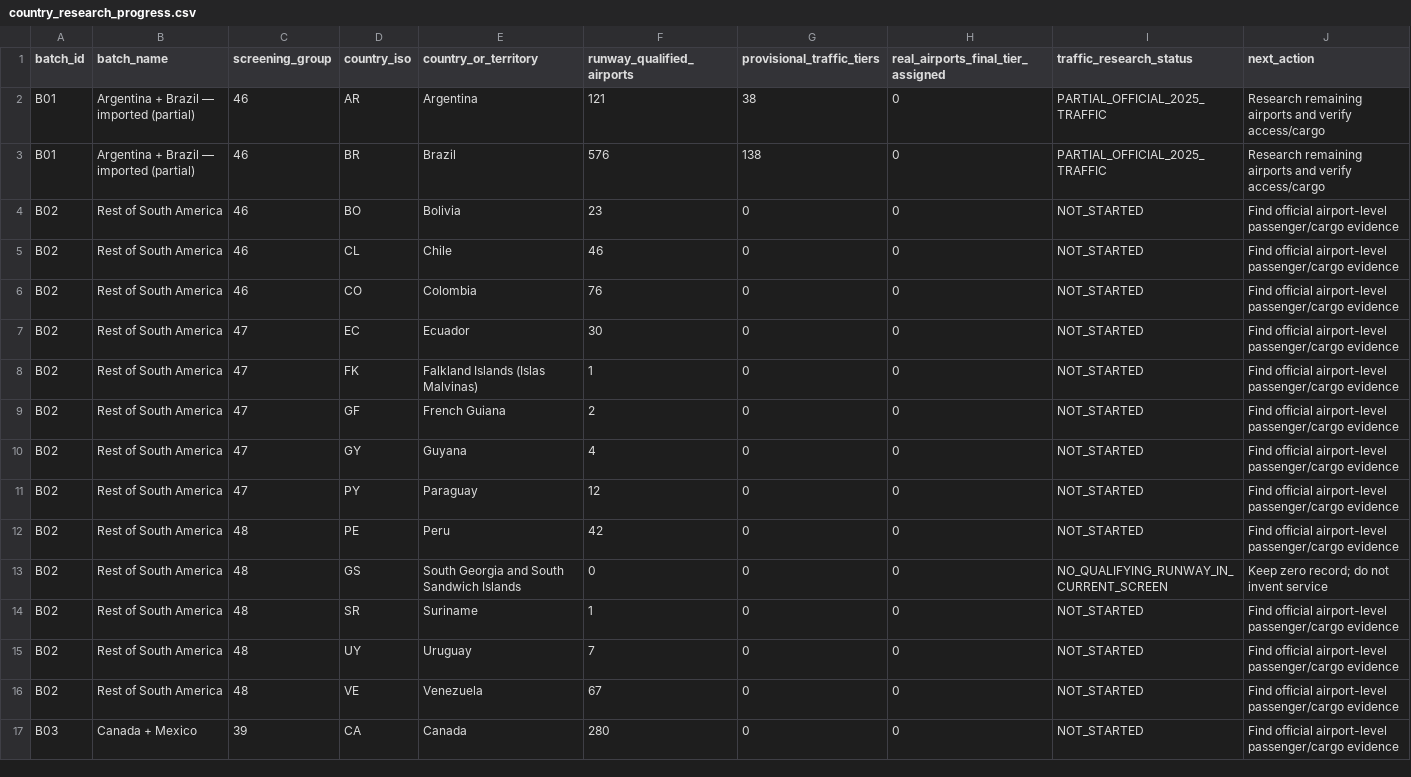
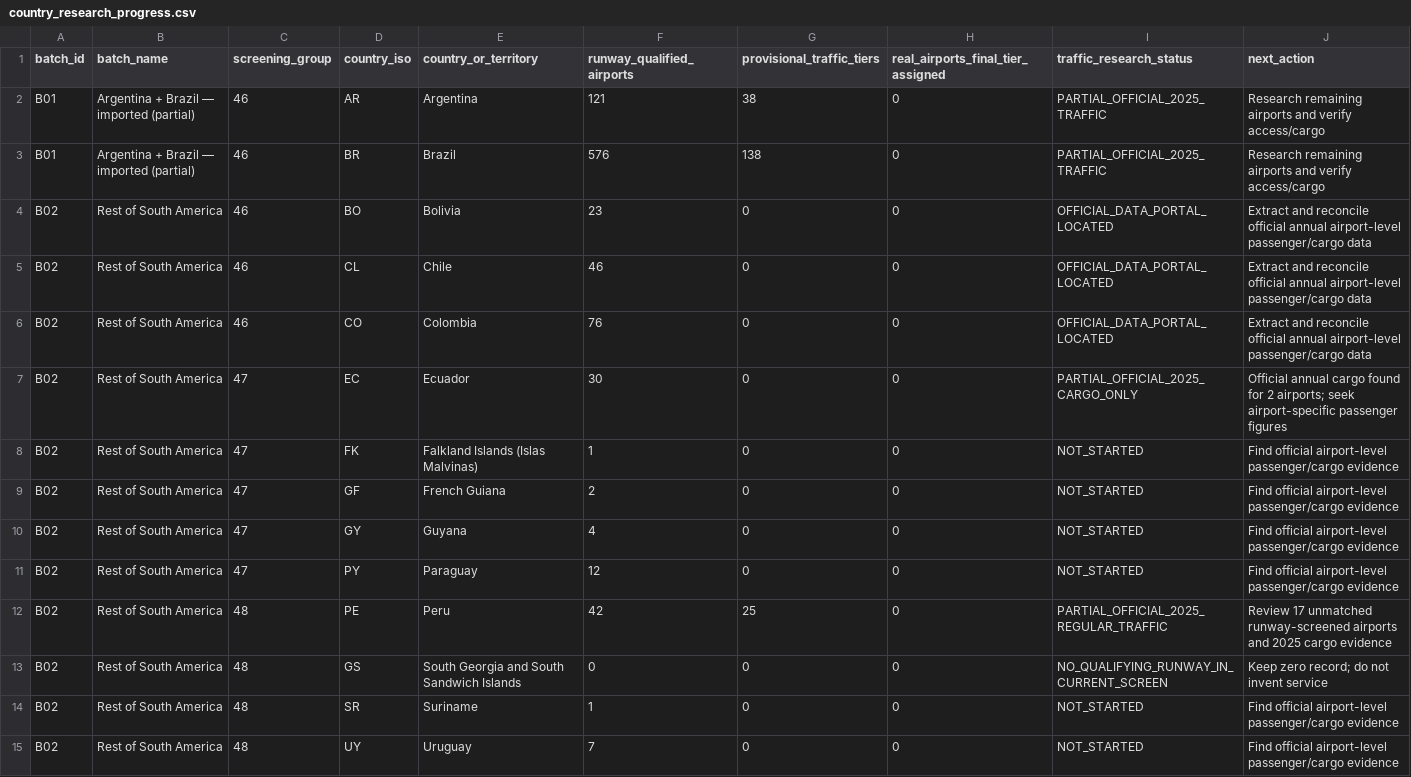
Before and after one commit to bracko87/Airlinerra, a CSV file: data/airports/classification/country_research_progress.csv, drawn as a sheet; only a part is shown; the shorter side is filled out with more unchanged rows.

Commit message:
feat(airports): B02 Peru regular passenger evidence and Ecuador cargo crosswalk

```diff
--- a/data/airports/classification/country_research_progress.csv
+++ b/data/airports/classification/country_research_progress.csv
@@ -3,6 +3,6 @@ B01,Argentina + Brazil — imported (partial),46,AR,Argentina,121,38,0,PARTIAL_O
 B01,Argentina + Brazil — imported (partial),46,BR,Brazil,576,138,0,PARTIAL_OFFICIAL_2025_TRAFFIC,Research remaining airports and verify access/cargo
-B02,Rest of South America,46,BO,Bolivia,23,0,0,NOT_STARTED,Find official airport-level passenger/cargo evidence
-B02,Rest of South America,46,CL,Chile,46,0,0,NOT_STARTED,Find official airport-level passenger/cargo evidence
-B02,Rest of South America,46,CO,Colombia,76,0,0,NOT_STARTED,Find official airport-level passenger/cargo evidence
-B02,Rest of South America,47,EC,Ecuador,30,0,0,NOT_STARTED,Find official airport-level passenger/cargo evidence
+B02,Rest of South America,46,BO,Bolivia,23,0,0,OFFICIAL_DATA_PORTAL_LOCATED,Extract and reconcile official annual airport-level passenger/cargo data
+B02,Rest of South America,46,CL,Chile,46,0,0,OFFICIAL_DATA_PORTAL_LOCATED,Extract and reconcile official annual airport-level passenger/cargo data
+B02,Rest of South America,46,CO,Colombia,76,0,0,OFFICIAL_DATA_PORTAL_LOCATED,Extract and reconcile official annual airport-level passenger/cargo data
+B02,Rest of South America,47,EC,Ecuador,30,0,0,PARTIAL_OFFICIAL_2025_CARGO_ONLY,Official annual cargo found for 2 airports; seek airport-specific passenger figures
 B02,Rest of South America,47,FK,Falkland Islands (Islas Malvinas),1,0,0,NOT_STARTED,Find official airport-level passenger/cargo evidence
@@ -11,3 +11,3 @@ B02,Rest of South America,47,GY,Guyana,4,0,0,NOT_STARTED,Find official airport-l
 B02,Rest of South America,47,PY,Paraguay,12,0,0,NOT_STARTED,Find official airport-level passenger/cargo evidence
-B02,Rest of South America,48,PE,Peru,42,0,0,NOT_STARTED,Find official airport-level passenger/cargo evidence
+B02,Rest of South America,48,PE,Peru,42,25,0,PARTIAL_OFFICIAL_2025_REGULAR_TRAFFIC,Review 17 unmatched runway-screened airports and 2025 cargo evidence
 B02,Rest of South America,48,GS,South Georgia and South Sandwich Islands,0,0,0,NO_QUALIFYING_RUNWAY_IN_CURRENT_SCREEN,Keep zero record; do not invent service
```
Also changed, not shown: 9 other files.
